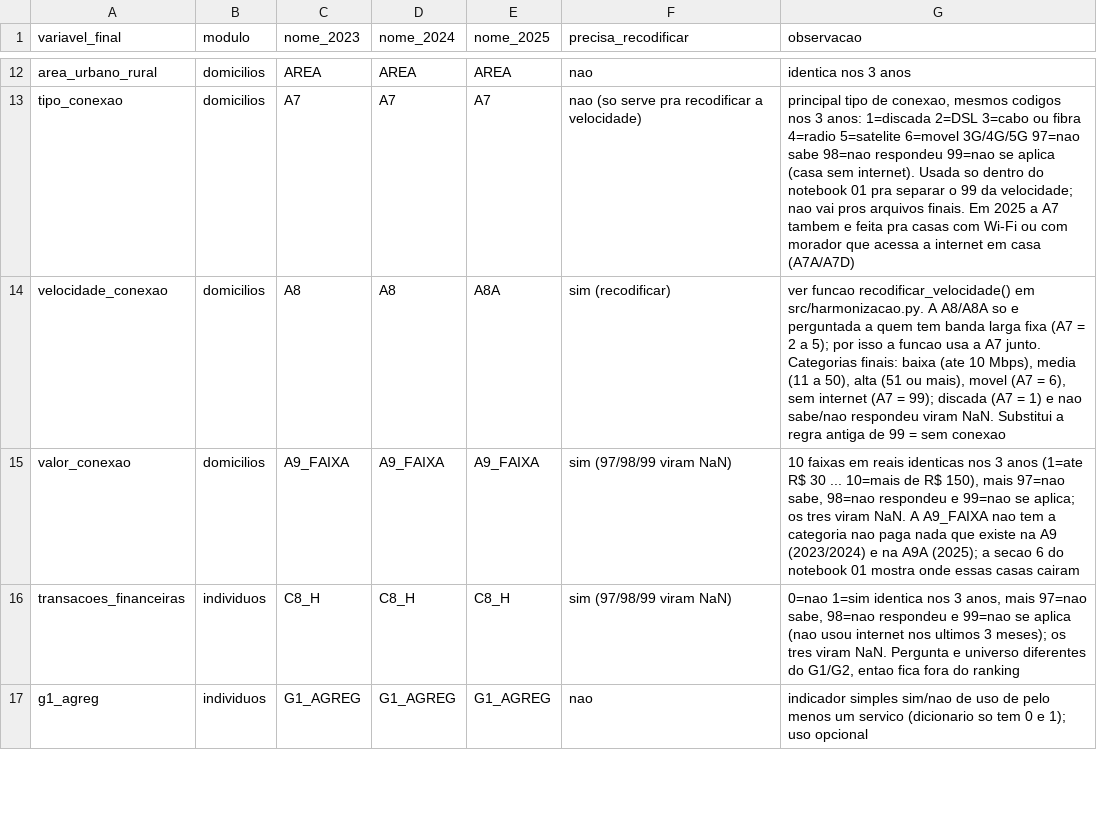
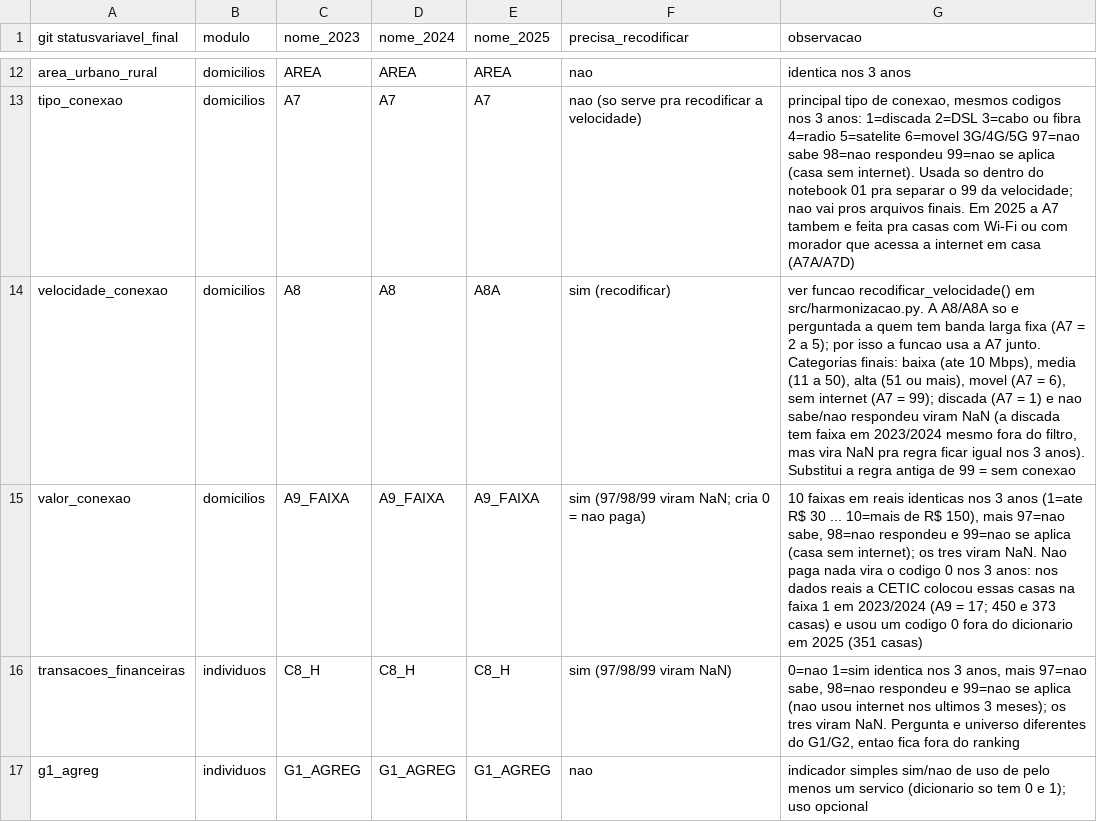
Before and after one commit to RdgsPedro/apartheid-digital, a CSV file: docs/lista_final_variaveis_projeto.csv, drawn as a sheet; only a part is shown, gaps mark what is left out; the diff names each change by its address in the sheet, - before the commit and + after, or states it on an @@ line.

Commit message:
Notebook 02: tabelas por grupo, n efetivo e tabelao

```diff
--- a/docs/lista_final_variaveis_projeto.csv
+++ b/docs/lista_final_variaveis_projeto.csv
-A1: variavel_final
+A1: git statusvariavel_final
-G14 (observacao): …respondeu viram NaN. Substitui a…
+G14 (observacao): …respondeu viram NaN (a discada tem faixa em 2023/2024 mesmo fora do filtro, mas vira NaN pra regra ficar igual nos 3 anos). Substitui a…
-F15 (precisa_recodificar): sim (97/98/99 viram NaN)
+F15 (precisa_recodificar): sim (97/98/99 viram NaN; cria 0 = nao paga)
-G15 (observacao): …99=nao se aplica; os tres viram NaN. A A9_FAIXA nao tem a categoria nao paga nada que existe na A9 (2023/2024) e na A9A (2025); a secao 6 do notebook 01 mostra onde essas casas cairam
+G15 (observacao): …99=nao se aplica (casa sem internet); os tres viram NaN. Nao paga nada vira o codigo 0 nos 3 anos: nos dados reais a CETIC colocou essas casas na faixa 1 em 2023/2024 (A9 = 17; 450 e 373 casas) e usou um codigo 0 fora do dicionario em 2025 (351 casas)
```
Also changed, not shown: 1 other file.
